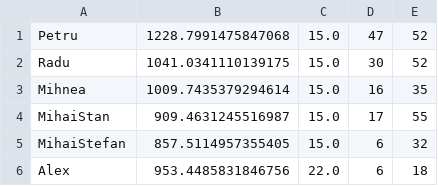
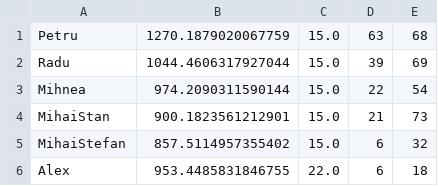
Before and after one commit to AndreicaRadu/Squash, a CSV file: ranking.csv, drawn as a sheet.

Commit message:
Added a session

```diff
--- a/ranking.csv
+++ b/ranking.csv
@@ -1,6 +1,6 @@
-Petru,1228.7991475847068,15.0,47,52
-Radu,1041.0341110139175,15.0,30,52
-Mihnea,1009.7435379294614,15.0,16,35
-MihaiStan,909.4631245516987,15.0,17,55
-MihaiStefan,857.5114957355405,15.0,6,32
-Alex,953.4485831846756,22.0,6,18
+Petru,1270.1879020067759,15.0,63,68
+Radu,1044.4606317927044,15.0,39,69
+Mihnea,974.2090311590144,15.0,22,54
+MihaiStan,900.1823561212901,15.0,21,73
+MihaiStefan,857.5114957355402,15.0,6,32
+Alex,953.4485831846755,22.0,6,18
```
